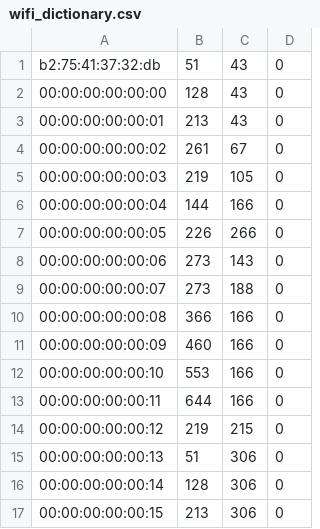
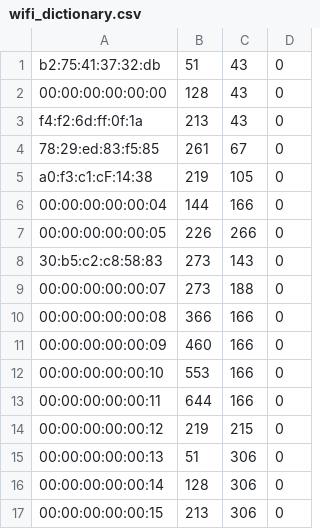
Before and after one commit to PTIN2020/B1, a CSV file: car_driver/wifitriangulation/wifi_dictionary.csv, drawn as a sheet.

```diff
--- a/car_driver/wifitriangulation/wifi_dictionary.csv
+++ b/car_driver/wifitriangulation/wifi_dictionary.csv
@@ -2,8 +2,8 @@ b2:75:41:37:32:db,51,43,0
 00:00:00:00:00:00,128,43,0
-00:00:00:00:00:01,213,43,0
-00:00:00:00:00:02,261,67,0
-00:00:00:00:00:03,219,105,0
+f4:f2:6d:ff:0f:1a,213,43,0
+78:29:ed:83:f5:85,261,67,0
+a0:f3:c1:cF:14:38,219,105,0
 00:00:00:00:00:04,144,166,0
 00:00:00:00:00:05,226,266,0
-00:00:00:00:00:06,273,143,0
+30:b5:c2:c8:58:83,273,143,0
 00:00:00:00:00:07,273,188,0
```
Also changed, not shown: 7 other files.
